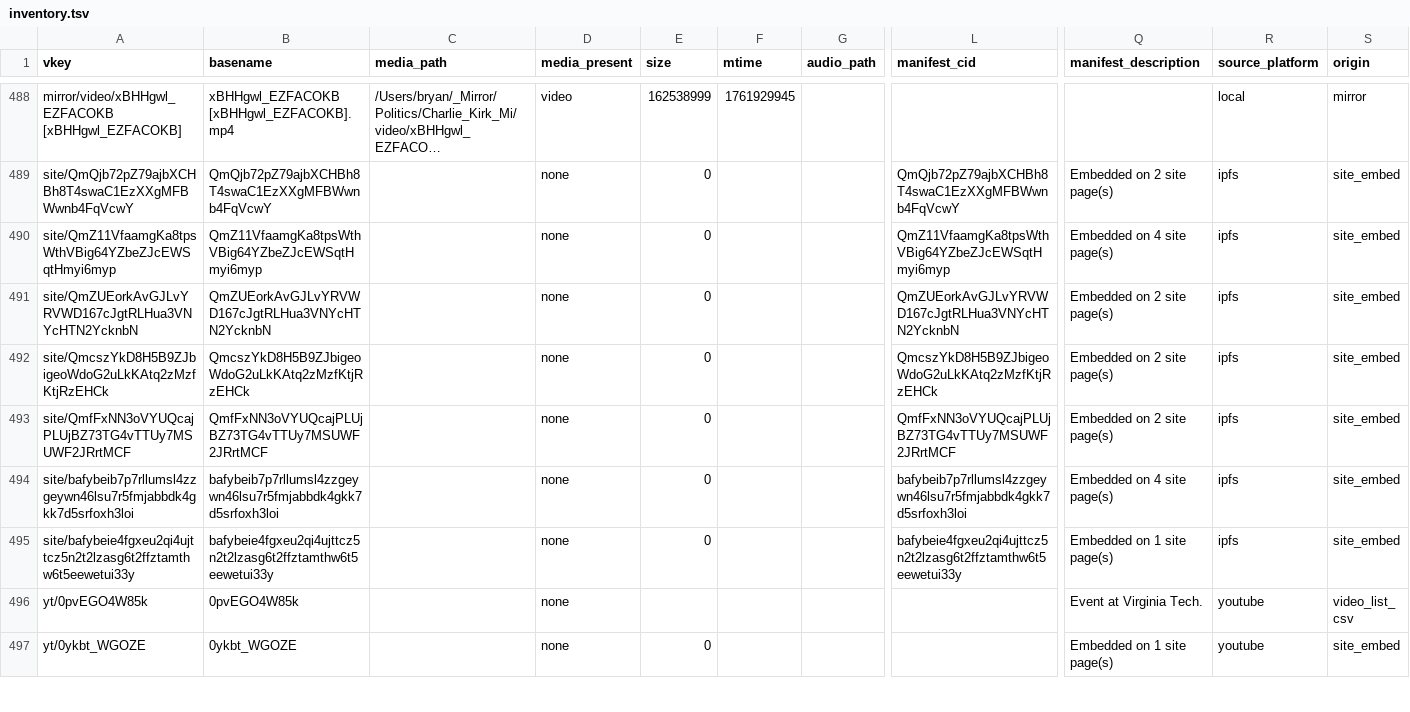
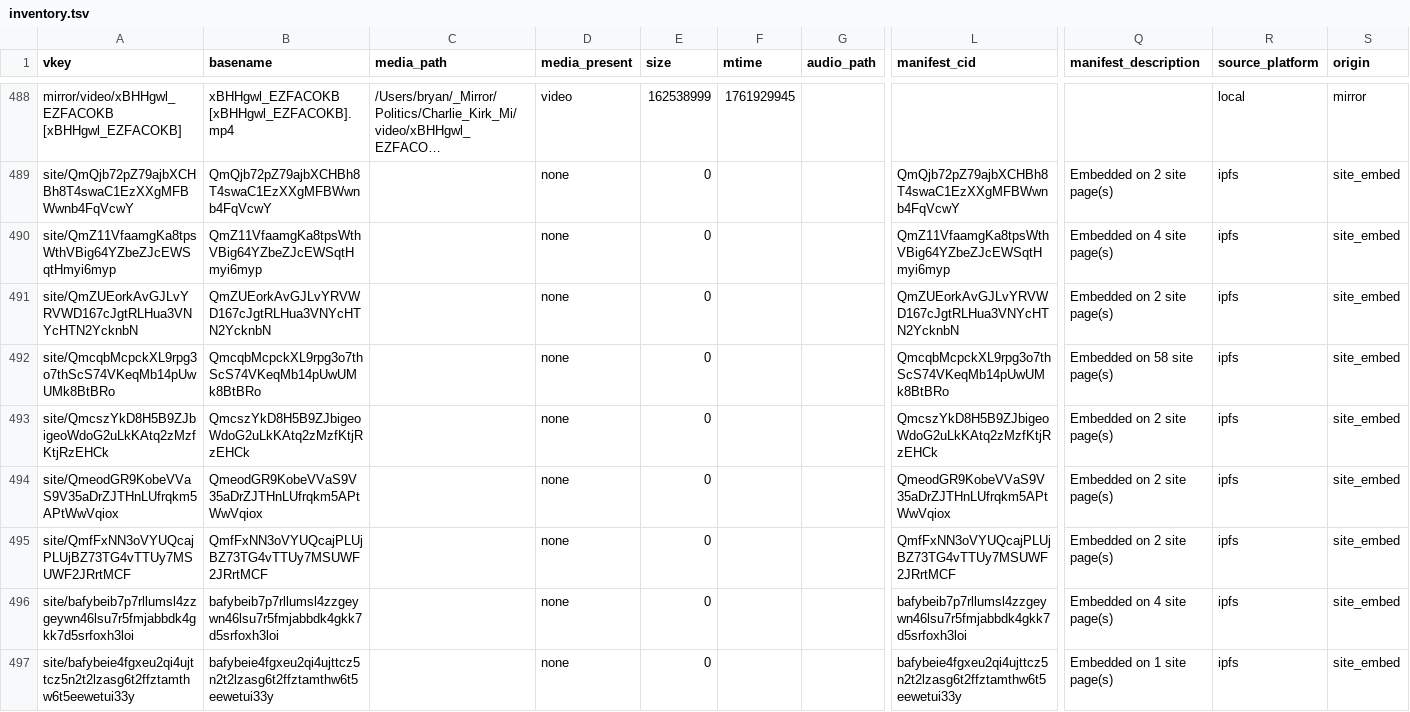
Before and after one commit to ACT3ai/charlie-kirk, a TSV file: videos_planning/generator/inventory.tsv, drawn as a sheet; only a part is shown, gaps mark what is left out; the shorter side is filled out with more unchanged rows; long unchanged cells end in …; rows hold the shown columns only; the diff names each change by its address in the sheet, - before the commit and + after, or states it on an @@ line.

```diff
--- a/videos_planning/generator/inventory.tsv
+++ b/videos_planning/generator/inventory.tsv
+row 492: site/QmcqbMcpckXL9rpg3o7thScS74VKeqMb14pUwUMk8BtBRo | QmcqbMcpckXL9rpg3o7thScS74VKeqMb14pUwUMk8BtBRo |  | none | 0 |  |  | QmcqbMcpckXL9rpg3o7thScS74VKeqMb14pUwUMk8BtBRo | Embedded on 58 site page(s) | ipfs | site_embed
+row 494: site/QmeodGR9KobeVVaS9V35aDrZJTHnLUfrqkm5APtWwVqiox | QmeodGR9KobeVVaS9V35aDrZJTHnLUfrqkm5APtWwVqiox |  | none | 0 |  |  | QmeodGR9KobeVVaS9V35aDrZJTHnLUfrqkm5APtWwVqiox | Embedded on 2 site page(s) | ipfs | site_embed
```
Also changed, not shown: 54 other files.
